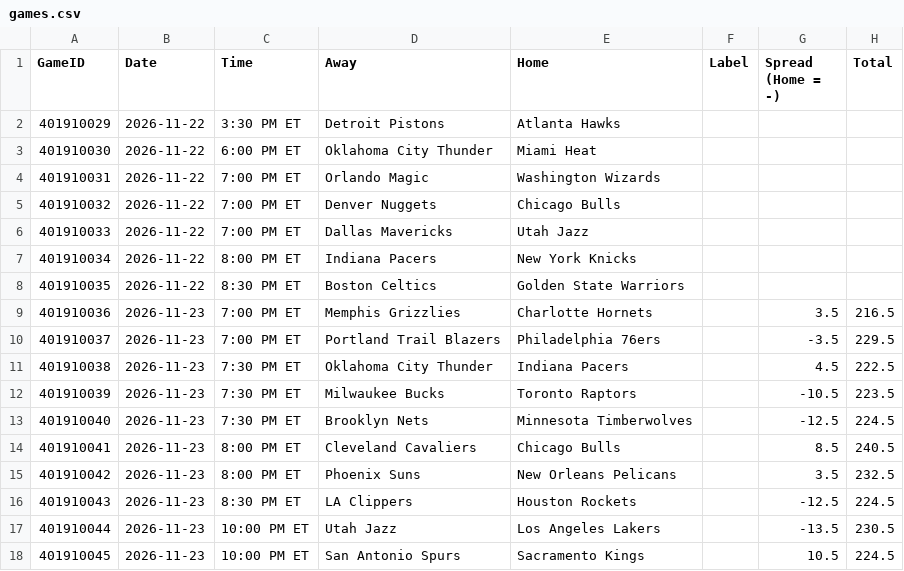
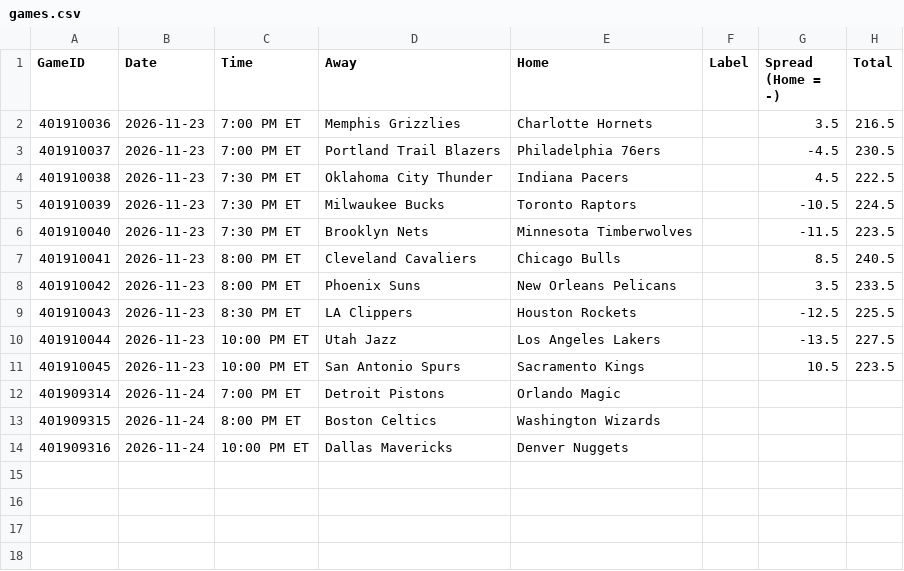
Before and after one commit to lgdsbrand/nba-model, a CSV file: nba/data/games.csv, drawn as a sheet.

```diff
--- a/nba/data/games.csv
+++ b/nba/data/games.csv
@@ -1,18 +1,14 @@
 GameID,Date,Time,Away,Home,Label,Spread (Home = -),Total
-401910029,2026-11-22,3:30 PM ET,Detroit Pistons,Atlanta Hawks,,,
-401910030,2026-11-22,6:00 PM ET,Oklahoma City Thunder,Miami Heat,,,
-401910031,2026-11-22,7:00 PM ET,Orlando Magic,Washington Wizards,,,
-401910032,2026-11-22,7:00 PM ET,Denver Nuggets,Chicago Bulls,,,
-401910033,2026-11-22,7:00 PM ET,Dallas Mavericks,Utah Jazz,,,
-401910034,2026-11-22,8:00 PM ET,Indiana Pacers,New York Knicks,,,
-401910035,2026-11-22,8:30 PM ET,Boston Celtics,Golden State Warriors,,,
 401910036,2026-11-23,7:00 PM ET,Memphis Grizzlies,Charlotte Hornets,,3.5,216.5
-401910037,2026-11-23,7:00 PM ET,Portland Trail Blazers,Philadelphia 76ers,,-3.5,229.5
+401910037,2026-11-23,7:00 PM ET,Portland Trail Blazers,Philadelphia 76ers,,-4.5,230.5
 401910038,2026-11-23,7:30 PM ET,Oklahoma City Thunder,Indiana Pacers,,4.5,222.5
-401910039,2026-11-23,7:30 PM ET,Milwaukee Bucks,Toronto Raptors,,-10.5,223.5
-401910040,2026-11-23,7:30 PM ET,Brooklyn Nets,Minnesota Timberwolves,,-12.5,224.5
+401910039,2026-11-23,7:30 PM ET,Milwaukee Bucks,Toronto Raptors,,-10.5,224.5
+401910040,2026-11-23,7:30 PM ET,Brooklyn Nets,Minnesota Timberwolves,,-11.5,223.5
 401910041,2026-11-23,8:00 PM ET,Cleveland Cavaliers,Chicago Bulls,,8.5,240.5
-401910042,2026-11-23,8:00 PM ET,Phoenix Suns,New Orleans Pelicans,,3.5,232.5
-401910043,2026-11-23,8:30 PM ET,LA Clippers,Houston Rockets,,-12.5,224.5
-401910044,2026-11-23,10:00 PM ET,Utah Jazz,Los Angeles Lakers,,-13.5,230.5
-401910045,2026-11-23,10:00 PM ET,San Antonio Spurs,Sacramento Kings,,10.5,224.5
+401910042,2026-11-23,8:00 PM ET,Phoenix Suns,New Orleans Pelicans,,3.5,233.5
+401910043,2026-11-23,8:30 PM ET,LA Clippers,Houston Rockets,,-12.5,225.5
+401910044,2026-11-23,10:00 PM ET,Utah Jazz,Los Angeles Lakers,,-13.5,227.5
+401910045,2026-11-23,10:00 PM ET,San Antonio Spurs,Sacramento Kings,,10.5,223.5
+401909314,2026-11-24,7:00 PM ET,Detroit Pistons,Orlando Magic,,,
+401909315,2026-11-24,8:00 PM ET,Boston Celtics,Washington Wizards,,,
+401909316,2026-11-24,10:00 PM ET,Dallas Mavericks,Denver Nuggets,,,
```
Also changed, not shown: data/raw/2027_teams.csv, nba/data/ats.csv, 11 other files.
